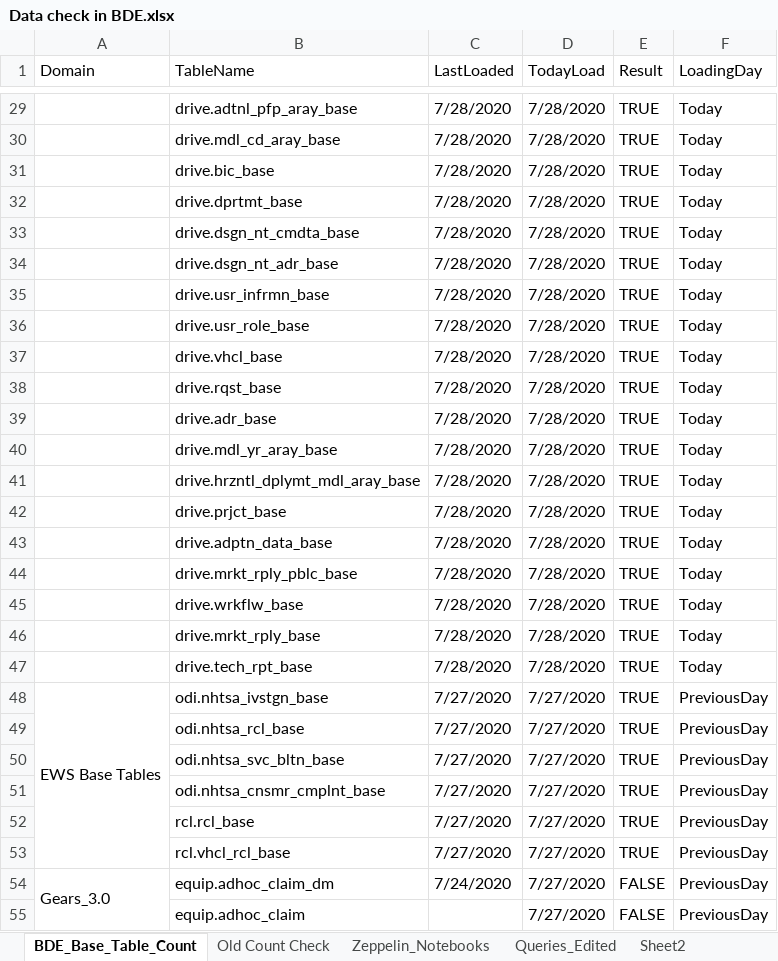
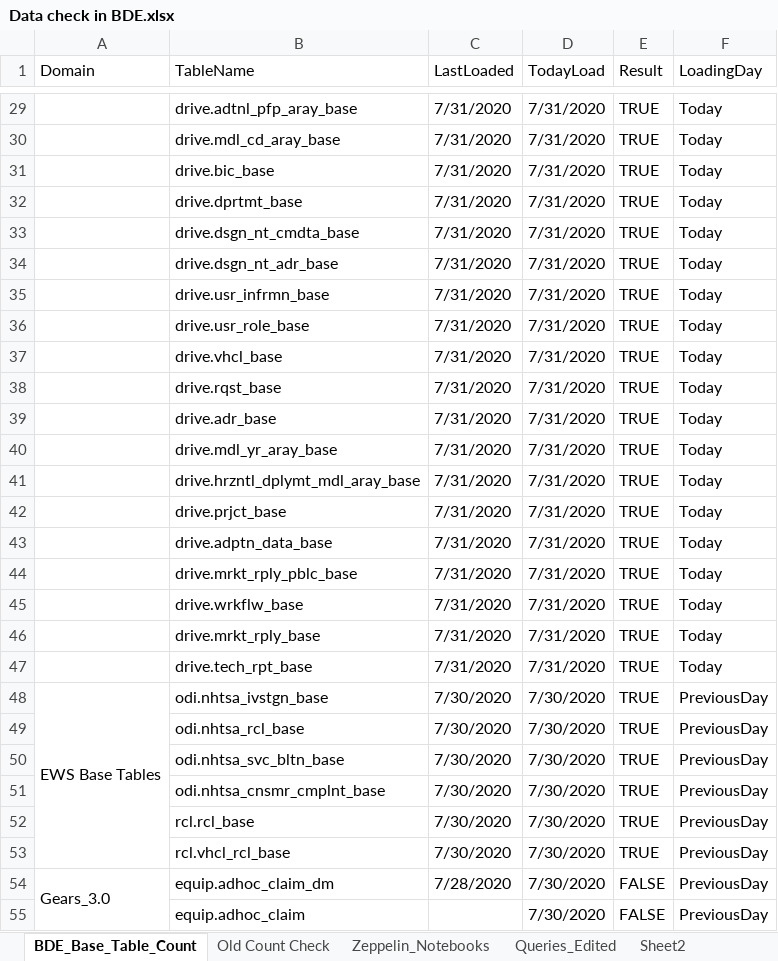
Before and after one commit to SivaInspy/TechM-Nissan, an Excel workbook: Daily Health Checkup/Data check in BDE.xlsx, sheet BDE_Base_Table_Count, drawn as a sheet; only a part is shown, gaps mark what is left out; values as stored, in another font and other column widths than the file's, no cell formats; the diff covers the shown part only; the diff names each change by its address in the sheet, - before the commit and + after, or states it on an @@ line.

```diff
--- a/Daily Health Checkup/Data check in BDE.xlsx (sheet BDE_Base_Table_Count)
+++ b/Daily Health Checkup/Data check in BDE.xlsx (sheet BDE_Base_Table_Count)
-C29:C47 (LastLoaded): 7/28/2020
+C29:C47 (LastLoaded): 7/31/2020
-D29:D47 (TodayLoad): 7/28/2020
+D29:D47 (TodayLoad): 7/31/2020
-C48:C53 (LastLoaded): 7/27/2020
+C48:C53 (LastLoaded): 7/30/2020
-D48:D55 (TodayLoad): 7/27/2020
+D48:D55 (TodayLoad): 7/30/2020
-C54 (LastLoaded): 7/24/2020
+C54 (LastLoaded): 7/28/2020
```
Also changed, not shown: 203 edited cells elsewhere in this sheet, cell formats, Daily Health Checkup/EQUIP and EWS oozie jobs status dashboard report - July 2020.xlsx, Daily Health Checkup/TABLEAU Datasources Health Check.xlsx, 20 other files.
